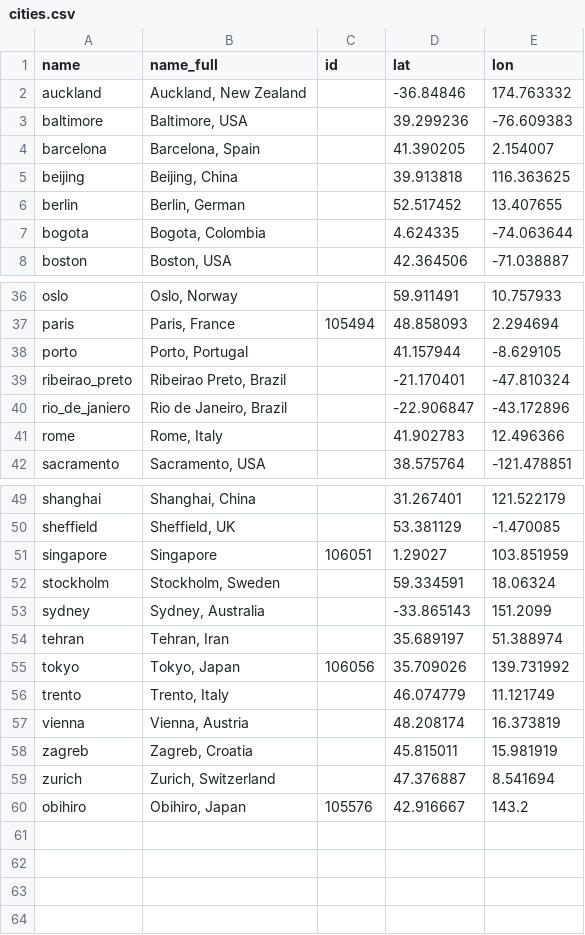
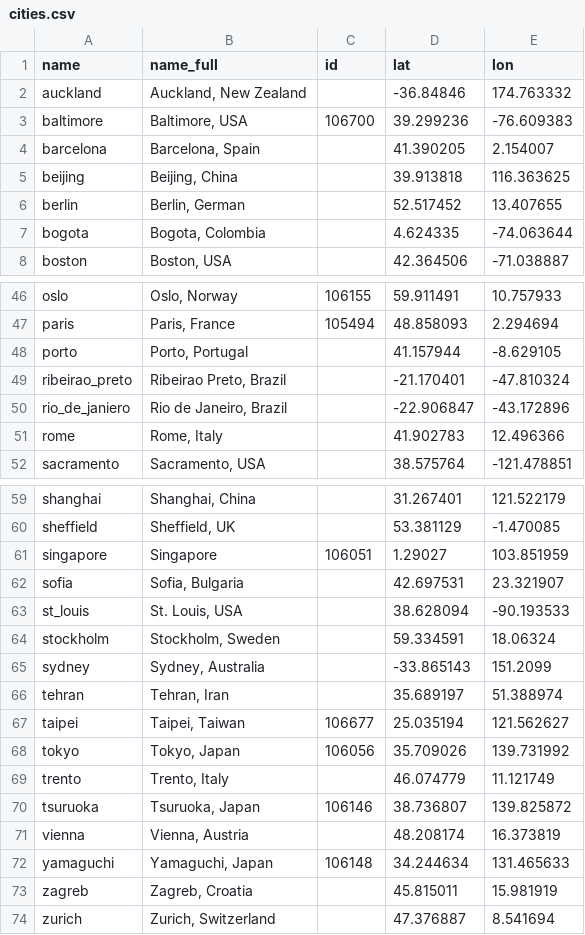
Before and after one commit to dcdanko/metasub2017-sample-map, a CSV file: example/data/cities.csv, drawn as a sheet; only a part is shown, gaps mark what is left out; addresses are those after the commit; the diff covers the shown part only; the diff names each change by its address in the sheet, - before the commit and + after, or states it on an @@ line.

```diff
--- a/example/data/cities.csv
+++ b/example/data/cities.csv
-C3 (id): (empty)
+C3 (id): 106700
-C46 (id): (empty)
+C46 (id): 106155
+row 62: sofia | Sofia, Bulgaria |  | 42.697531 | 23.321907
+row 63: st_louis | St. Louis, USA |  | 38.628094 | -90.193533
+row 67: taipei | Taipei, Taiwan | 106677 | 25.035194 | 121.562627
+row 70: tsuruoka | Tsuruoka, Japan | 106146 | 38.736807 | 139.825872
+row 72: yamaguchi | Yamaguchi, Japan | 106148 | 34.244634 | 131.465633
@@ row 60 moved to row 45: obihiro @@
```
Also changed, not shown: 9 added rows and 2 edited cells elsewhere in this file, 6 other files.
